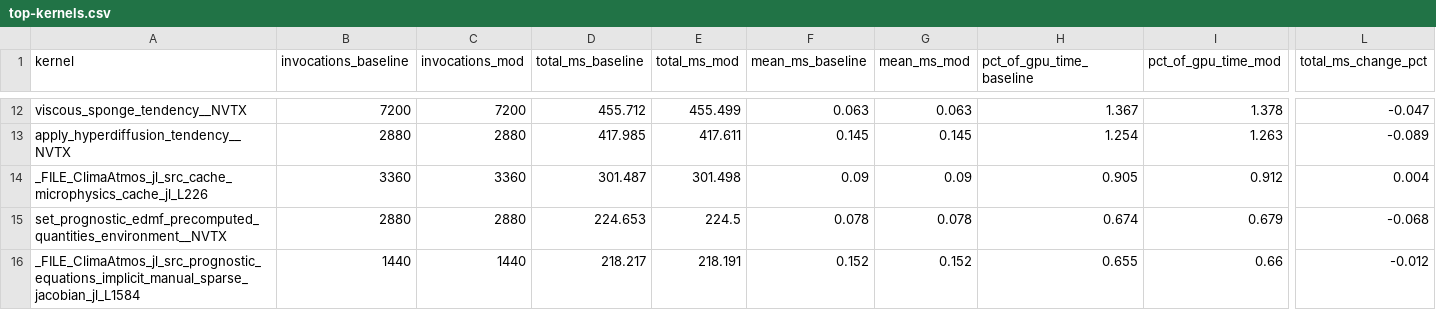
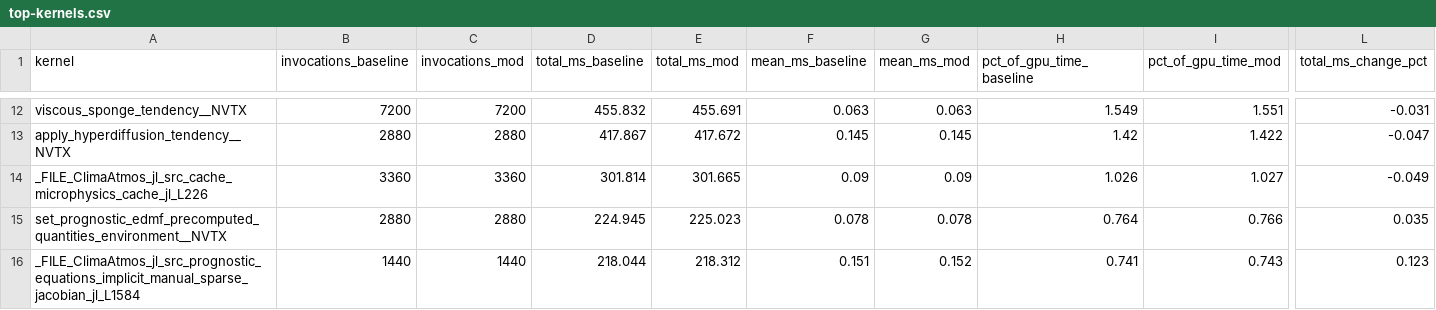
Before and after one commit to petebachant/clima-gpu-profiling, a CSV file: results/top-kernels.csv, drawn as a sheet; only a part is shown, gaps mark what is left out; the diff covers the shown part only; the diff names each change by its address in the sheet, - before the commit and + after, or states it on an @@ line.

Commit message:
Null test on the RRTMGP-dev'd base
Both arms identical with RRTMGP dev'd at main, so the baseline now contains the
merged binary search. Establishes the radiation noise floor, which is what the
coefficient-cache change has to beat.

```diff
--- a/results/top-kernels.csv
+++ b/results/top-kernels.csv
-D12 (total_ms_baseline): 455.712
+D12 (total_ms_baseline): 455.832
-E12 (total_ms_mod): 455.499
+E12 (total_ms_mod): 455.691
-H12 (pct_of_gpu_time_baseline): 1.367
+H12 (pct_of_gpu_time_baseline): 1.549
-I12 (pct_of_gpu_time_mod): 1.378
+I12 (pct_of_gpu_time_mod): 1.551
-L12 (total_ms_change_pct): -0.047
+L12 (total_ms_change_pct): -0.031
-D13 (total_ms_baseline): 417.985
+D13 (total_ms_baseline): 417.867
-E13 (total_ms_mod): 417.611
+E13 (total_ms_mod): 417.672
-H13 (pct_of_gpu_time_baseline): 1.254
+H13 (pct_of_gpu_time_baseline): 1.42
-I13 (pct_of_gpu_time_mod): 1.263
+I13 (pct_of_gpu_time_mod): 1.422
-L13 (total_ms_change_pct): -0.089
+L13 (total_ms_change_pct): -0.047
-D14 (total_ms_baseline): 301.487
+D14 (total_ms_baseline): 301.814
-E14 (total_ms_mod): 301.498
+E14 (total_ms_mod): 301.665
-H14 (pct_of_gpu_time_baseline): 0.905
+H14 (pct_of_gpu_time_baseline): 1.026
-I14 (pct_of_gpu_time_mod): 0.912
+I14 (pct_of_gpu_time_mod): 1.027
-L14 (total_ms_change_pct): 0.004
+L14 (total_ms_change_pct): -0.049
-D15 (total_ms_baseline): 224.653
+D15 (total_ms_baseline): 224.945
-E15 (total_ms_mod): 224.5
+E15 (total_ms_mod): 225.023
-H15 (pct_of_gpu_time_baseline): 0.674
+H15 (pct_of_gpu_time_baseline): 0.764
-I15 (pct_of_gpu_time_mod): 0.679
+I15 (pct_of_gpu_time_mod): 0.766
-L15 (total_ms_change_pct): -0.068
+L15 (total_ms_change_pct): 0.035
-D16 (total_ms_baseline): 218.217
+D16 (total_ms_baseline): 218.044
-E16 (total_ms_mod): 218.191
+E16 (total_ms_mod): 218.312
-F16 (mean_ms_baseline): 0.152
+F16 (mean_ms_baseline): 0.151
-H16 (pct_of_gpu_time_baseline): 0.655
+H16 (pct_of_gpu_time_baseline): 0.741
-I16 (pct_of_gpu_time_mod): 0.66
+I16 (pct_of_gpu_time_mod): 0.743
-L16 (total_ms_change_pct): -0.012
+L16 (total_ms_change_pct): 0.123
```
Also changed, not shown: 1 added row, 1 removed row and 86 edited cells elsewhere in this file, 6 other files.
